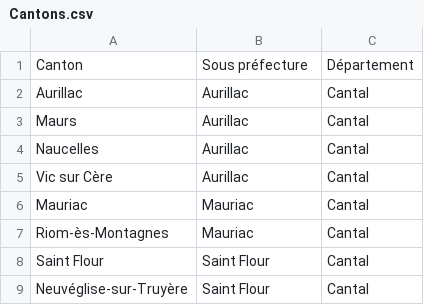
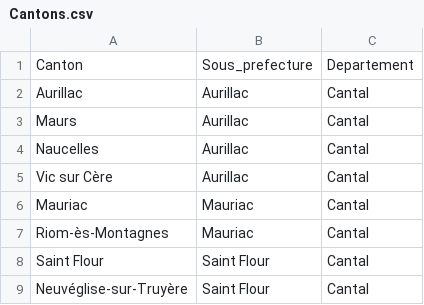
Before and after one commit to MartinReyZz/DonneeIE, a CSV file: Cantons.csv, drawn as a sheet; the diff names each change by its address in the sheet, - before the commit and + after, or states it on an @@ line.

Commit message:
Update Cantons.csv

```diff
--- a/Cantons.csv
+++ b/Cantons.csv
-B1: Sous préfecture
+B1: Sous_prefecture
-C1: Département
+C1: Departement
```
